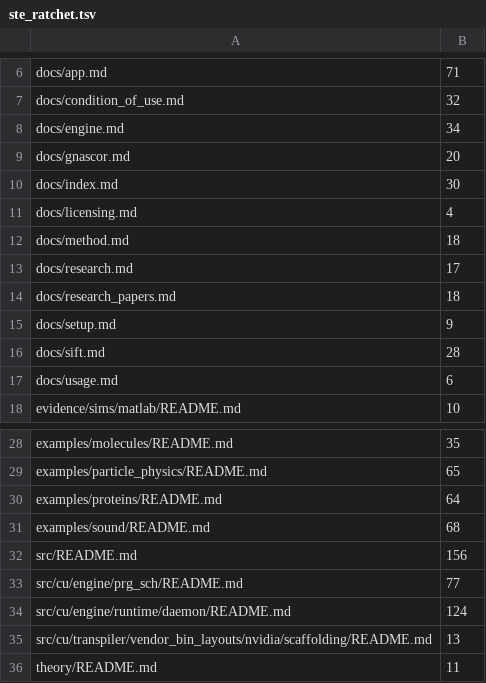
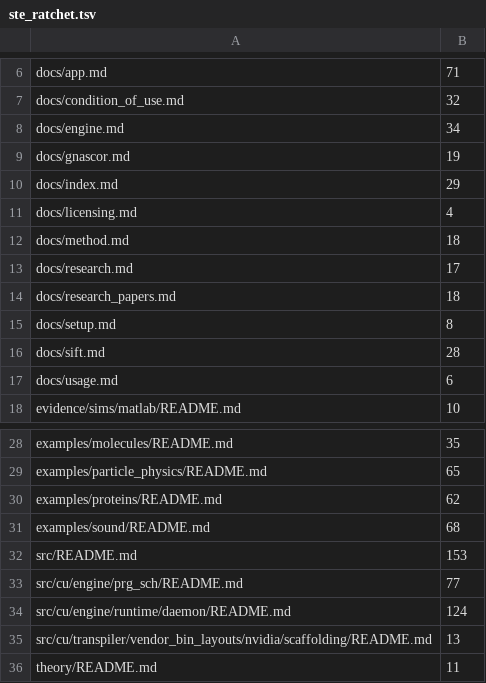
Before and after one commit to dstroy0/orior, a TSV file: utils/maint/prose/ste_ratchet.tsv, drawn as a sheet; only a part is shown, gaps mark what is left out.

```diff
--- a/utils/maint/prose/ste_ratchet.tsv
+++ b/utils/maint/prose/ste_ratchet.tsv
@@ -8,4 +8,4 @@ docs/condition_of_use.md	32
 docs/engine.md	34
-docs/gnascor.md	20
-docs/index.md	30
+docs/gnascor.md	19
+docs/index.md	29
 docs/licensing.md	4
@@ -14,3 +14,3 @@ docs/research.md	17
 docs/research_papers.md	18
-docs/setup.md	9
+docs/setup.md	8
 docs/sift.md	28
@@ -29,5 +29,5 @@ examples/molecules/README.md	35
 examples/particle_physics/README.md	65
-examples/proteins/README.md	64
+examples/proteins/README.md	62
 examples/sound/README.md	68
-src/README.md	156
+src/README.md	153
 src/cu/engine/prg_sch/README.md	77
```
Also changed, not shown: utils/maint/prose/prose_ratchet.tsv.
